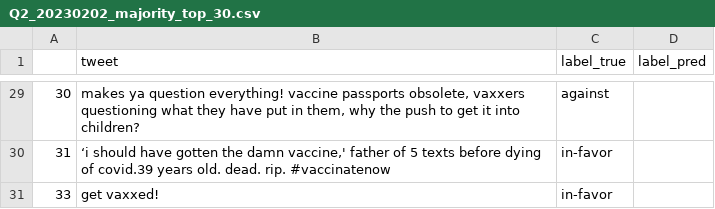
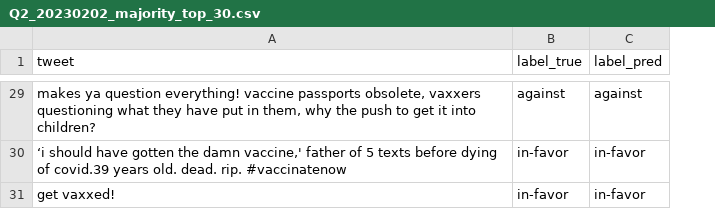
Before and after one commit to chajun010917/Tweet_Pred, a CSV file: Q2_20230202_majority_top_30.csv, drawn as a sheet; only a part is shown, gaps mark what is left out; removed rows and columns are numbered as before the commit, all else as after; the diff covers the shown part only; the diff names each change by its address in the sheet, - before the commit and + after, or states it on an @@ line.

```diff
--- a/Q2_20230202_majority_top_30.csv
+++ b/Q2_20230202_majority_top_30.csv
-column A, rows 29-31: 30 | 31 | 33
-C29 (label_pred): (empty)
+C29 (label_pred): against
-C30:C31 (label_pred): (empty)
+C30:C31 (label_pred): in-favor
```
Also changed, not shown: 27 edited cells elsewhere in this file, 11 other files.
